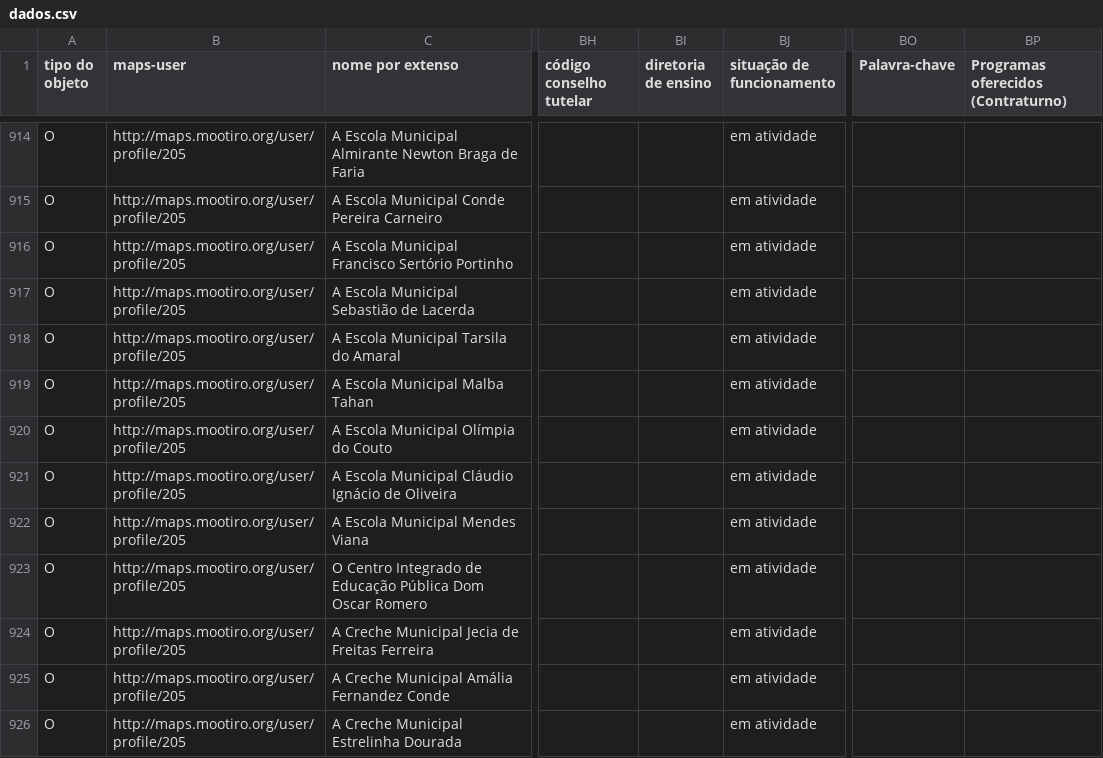
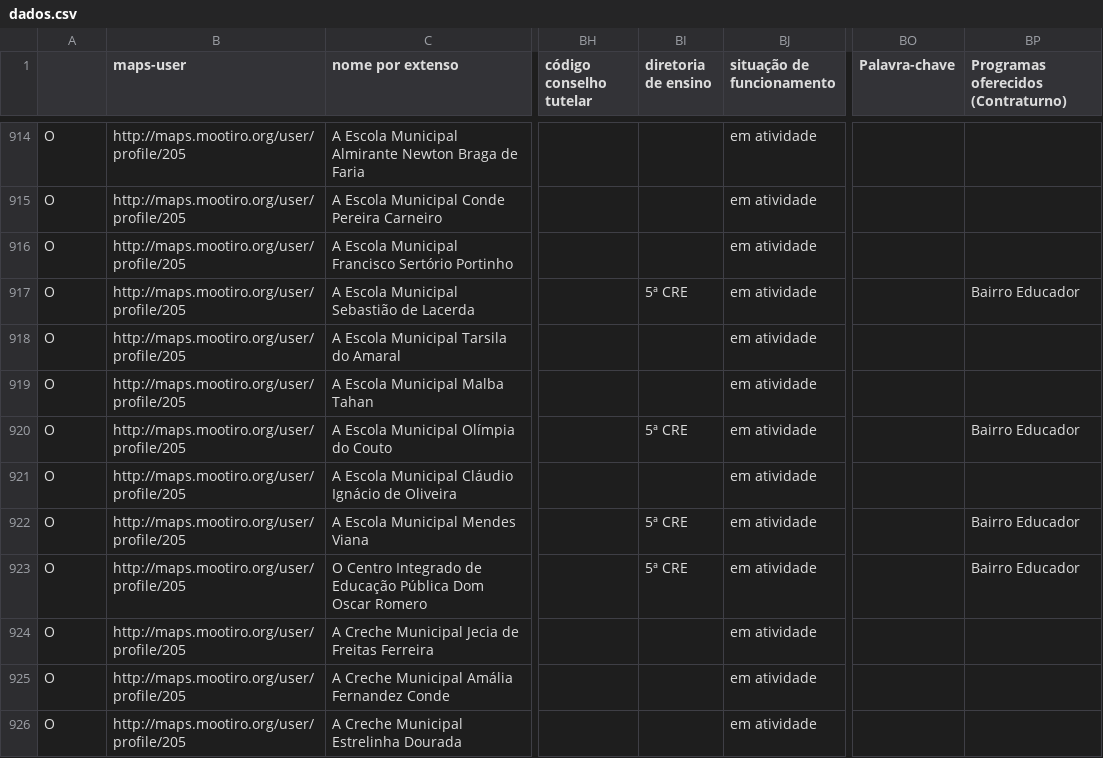
Before and after one commit to it3s/maps-importacao-dados, a CSV file: 24_a_28_setembro/dados.csv, drawn as a sheet; only a part is shown, gaps mark what is left out; the diff covers the shown part only; the diff names each change by its address in the sheet, - before the commit and + after, or states it on an @@ line.

Commit message:
fixes for 24_27_setembro script

```diff
--- a/24_a_28_setembro/dados.csv
+++ b/24_a_28_setembro/dados.csv
-A1: tipo do objeto
+A1: (empty)
-BI917 (diretoria de ensino): (empty)
+BI917 (diretoria de ensino): 5ª CRE
-BP917: (empty)
+BP917: Bairro Educador
-BI920 (diretoria de ensino): (empty)
+BI920 (diretoria de ensino): 5ª CRE
-BP920: (empty)
+BP920: Bairro Educador
-BI922:BI923 (diretoria de ensino): (empty)
+BI922:BI923 (diretoria de ensino): 5ª CRE
-BP922:BP923: (empty)
+BP922:BP923: Bairro Educador
```
Also changed, not shown: 151 edited cells elsewhere in this file, 1 other file.
